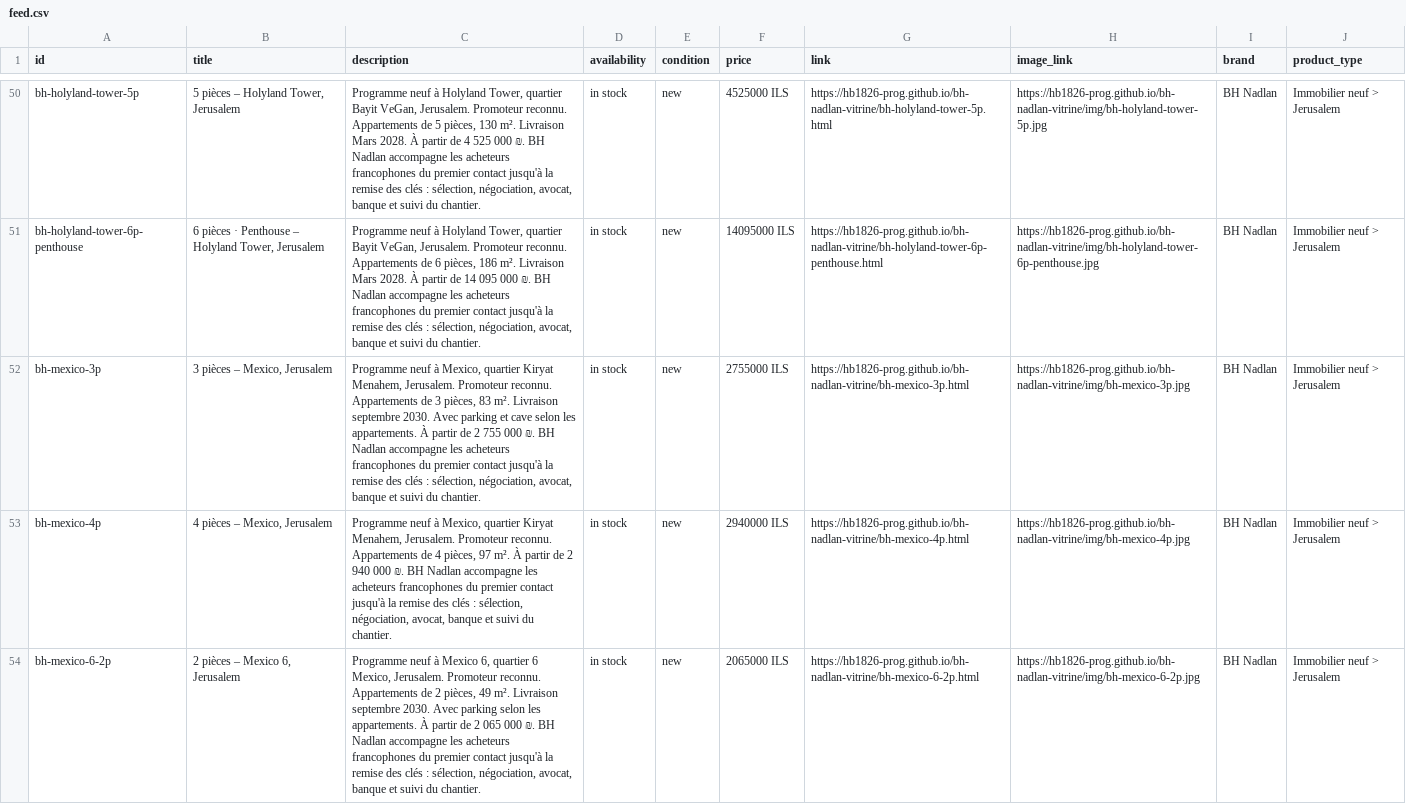
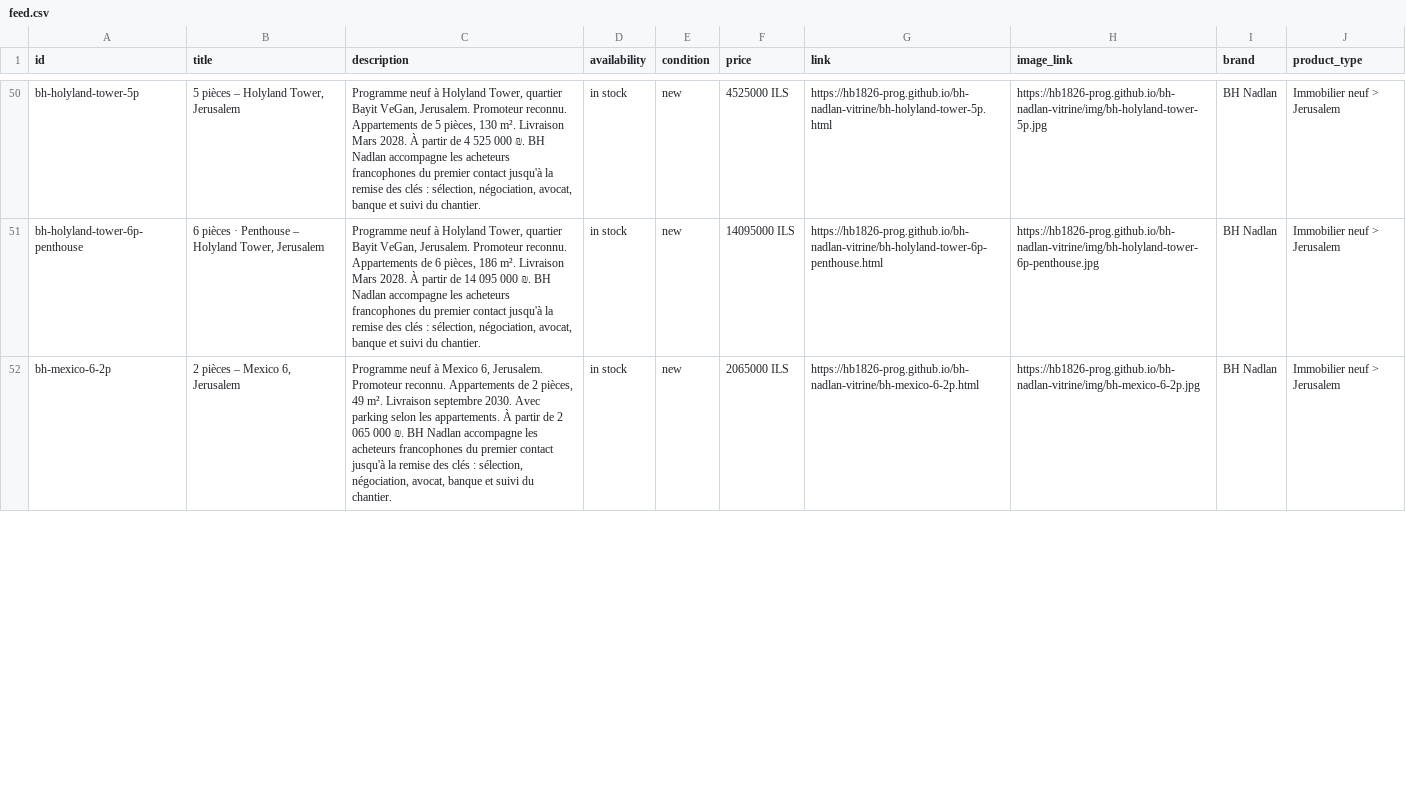
Before and after one commit to hb1826-prog/bh-nadlan-vitrine, a CSV file: feed.csv, drawn as a sheet; only a part is shown, gaps mark what is left out; removed rows and columns are numbered as before the commit, all else as after; the diff covers the shown part only; the diff names each change by its address in the sheet, - before the commit and + after, or states it on an @@ line.

Commit message:
vitrine du 2026-09-16

```diff
--- a/feed.csv
+++ b/feed.csv
-row 52: bh-mexico-3p | 3 pièces – Mexico, Jerusalem | Programme neuf à Mexico, quartier Kiryat Menahem, Jerusalem. Promoteur reconnu. Appartements de 3 pièces, 83 m². Livraison septembre 2030. Avec parking et cave selon les appartements. À partir de 2 755 000 ₪. BH Nadlan accompagne les acheteurs francophones du premier contact jusqu'à la remise des clés : sélection, négociation, avocat, banque et suivi du chantier. | in stock | new | 2755000 ILS | https://hb1826-prog.github.io/bh-nadlan-vitrine/bh-mexico-3p.html | https://hb1826-prog.github.io/bh-nadlan-vitrine/img/bh-mexico-3p.jpg | BH Nadlan | Immobilier neuf > Jerusalem
-row 53: bh-mexico-4p | 4 pièces – Mexico, Jerusalem | Programme neuf à Mexico, quartier Kiryat Menahem, Jerusalem. Promoteur reconnu. Appartements de 4 pièces, 97 m². À partir de 2 940 000 ₪. BH Nadlan accompagne les acheteurs francophones du premier contact jusqu'à la remise des clés : sélection, négociation, avocat, banque et suivi du chantier. | in stock | new | 2940000 ILS | https://hb1826-prog.github.io/bh-nadlan-vitrine/bh-mexico-4p.html | https://hb1826-prog.github.io/bh-nadlan-vitrine/img/bh-mexico-4p.jpg | BH Nadlan | Immobilier neuf > Jerusalem
-C52 (description): …Mexico 6, quartier 6 Mexico, Jerusalem. Promoteur…
+C52 (description): …Mexico 6, Jerusalem. Promoteur…
```
Also changed, not shown: 2 added rows elsewhere in this file, 11 other files.
